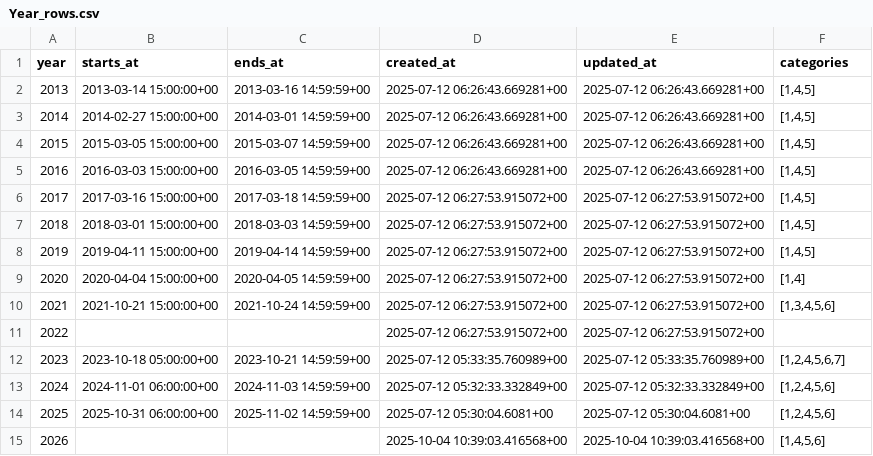
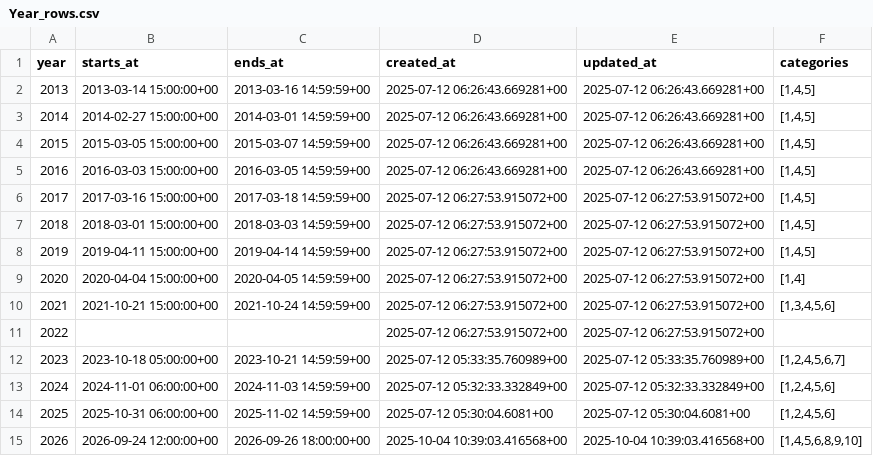
Before and after one commit to shumizu418128/gbbinfo3.0, a CSV file: backup/Year_rows.csv, drawn as a sheet.

```diff
--- a/backup/Year_rows.csv
+++ b/backup/Year_rows.csv
@@ -14,2 +14,2 @@ year,starts_at,ends_at,created_at,updated_at,categories
 2025,2025-10-31 06:00:00+00,2025-11-02 14:59:59+00,2025-07-12 05:30:04.6081+00,2025-07-12 05:30:04.6081+00,"[1,2,4,5,6]"
-2026,,,2025-10-04 10:39:03.416568+00,2025-10-04 10:39:03.416568+00,"[1,4,5,6]"
+2026,2026-09-24 12:00:00+00,2026-09-26 18:00:00+00,2025-10-04 10:39:03.416568+00,2025-10-04 10:39:03.416568+00,"[1,4,5,6,8,9,10]"
```
Also changed, not shown: backup/Country_rows.csv, backup/Participant_rows.csv, 3 other files.
